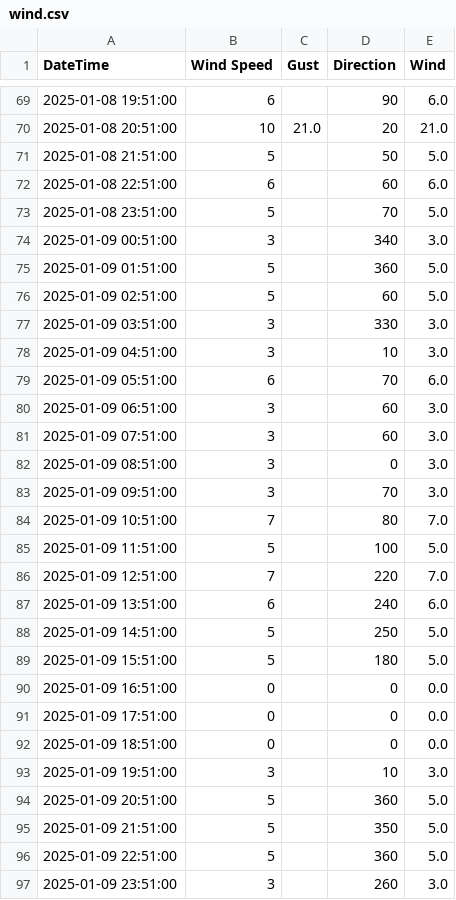
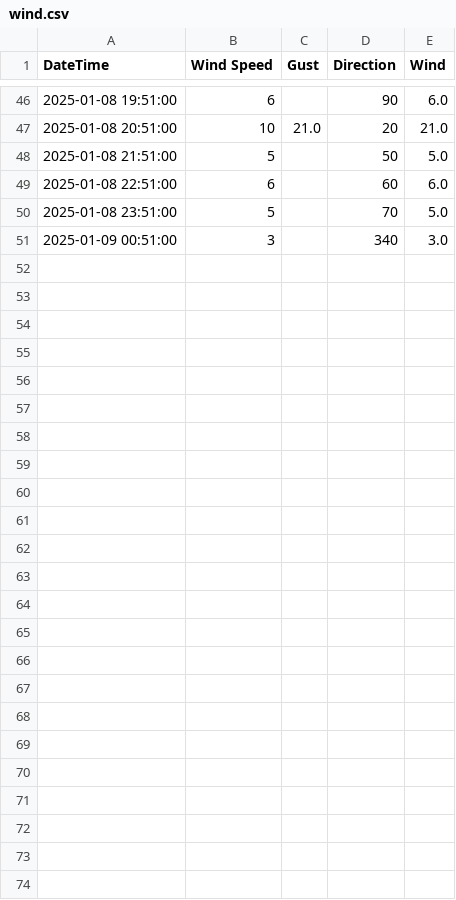
Before and after one commit to clr-li/public-stuff, a CSV file: wind.csv, drawn as a sheet; only a part is shown, gaps mark what is left out; the diff covers the shown part only; the diff names each change by its address in the sheet, - before the commit and + after, or states it on an @@ line.

```diff
--- a/wind.csv
+++ b/wind.csv
-row 75: 2025-01-09 01:51:00 | 5 |  | 360 | 5.0
-row 76: 2025-01-09 02:51:00 | 5 |  | 60 | 5.0
-row 77: 2025-01-09 03:51:00 | 3 |  | 330 | 3.0
-row 78: 2025-01-09 04:51:00 | 3 |  | 10 | 3.0
-row 79: 2025-01-09 05:51:00 | 6 |  | 70 | 6.0
-row 80: 2025-01-09 06:51:00 | 3 |  | 60 | 3.0
-row 81: 2025-01-09 07:51:00 | 3 |  | 60 | 3.0
-row 82: 2025-01-09 08:51:00 | 3 |  | 0 | 3.0
-row 83: 2025-01-09 09:51:00 | 3 |  | 70 | 3.0
-row 84: 2025-01-09 10:51:00 | 7 |  | 80 | 7.0
-row 85: 2025-01-09 11:51:00 | 5 |  | 100 | 5.0
-row 86: 2025-01-09 12:51:00 | 7 |  | 220 | 7.0
-row 87: 2025-01-09 13:51:00 | 6 |  | 240 | 6.0
-row 88: 2025-01-09 14:51:00 | 5 |  | 250 | 5.0
-row 89: 2025-01-09 15:51:00 | 5 |  | 180 | 5.0
-row 90: 2025-01-09 16:51:00 | 0 |  | 0 | 0.0
-row 91: 2025-01-09 17:51:00 | 0 |  | 0 | 0.0
-row 92: 2025-01-09 18:51:00 | 0 |  | 0 | 0.0
-row 93: 2025-01-09 19:51:00 | 3 |  | 10 | 3.0
-row 94: 2025-01-09 20:51:00 | 5 |  | 360 | 5.0
-row 95: 2025-01-09 21:51:00 | 5 |  | 350 | 5.0
-row 96: 2025-01-09 22:51:00 | 5 |  | 360 | 5.0
-row 97: 2025-01-09 23:51:00 | 3 |  | 260 | 3.0
```
Also changed, not shown: 23 removed rows elsewhere in this file.
